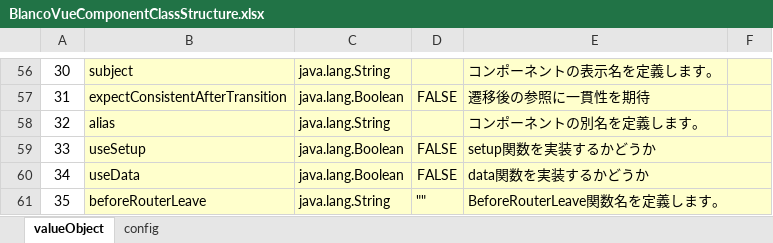
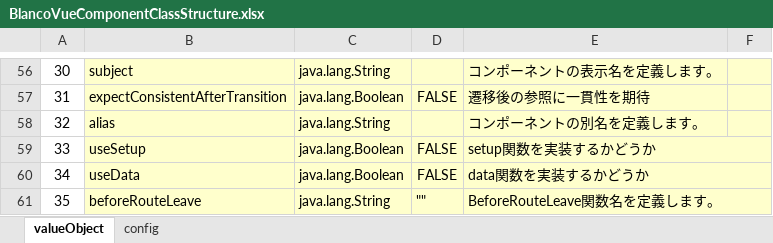
Before and after one commit to uedaueo/blancoVueComponent, an Excel workbook: meta/program/BlancoVueComponentClassStructure.xlsx, sheet valueObject, drawn as a sheet; only a part is shown, gaps mark what is left out; values as stored, in another font and other column widths than the file's, no borders; the diff names each change by its address in the sheet, - before the commit and + after, or states it on an @@ line.

```diff
--- a/meta/program/BlancoVueComponentClassStructure.xlsx (sheet valueObject)
+++ b/meta/program/BlancoVueComponentClassStructure.xlsx (sheet valueObject)
-B61: beforeRouterLeave
+B61: beforeRouteLeave
-E61: BeforeRouterLeave関数名を定義します。
+E61: BeforeRouteLeave関数名を定義します。
```
Also changed, not shown: meta/components/BoxSample.xlsx, 5 other files.
